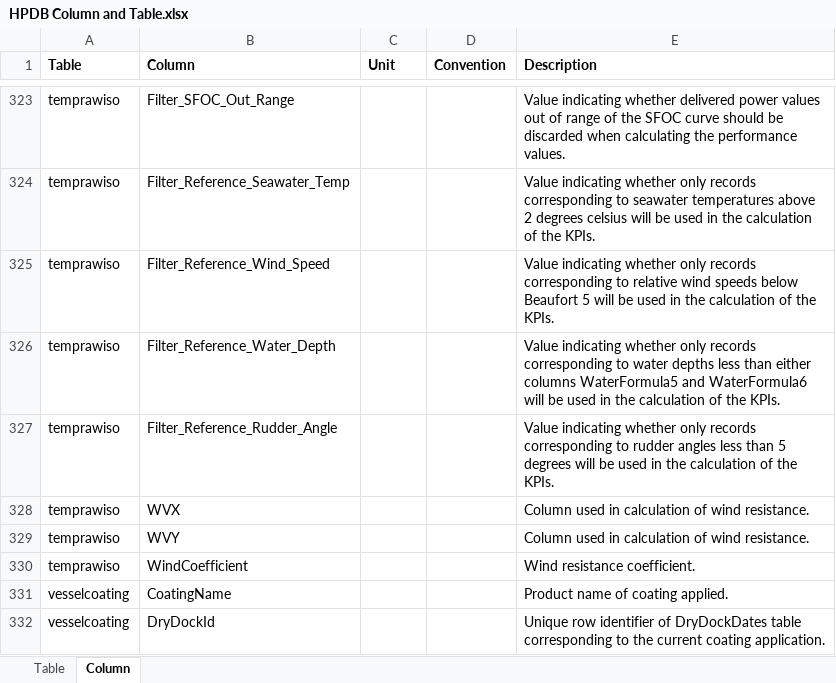
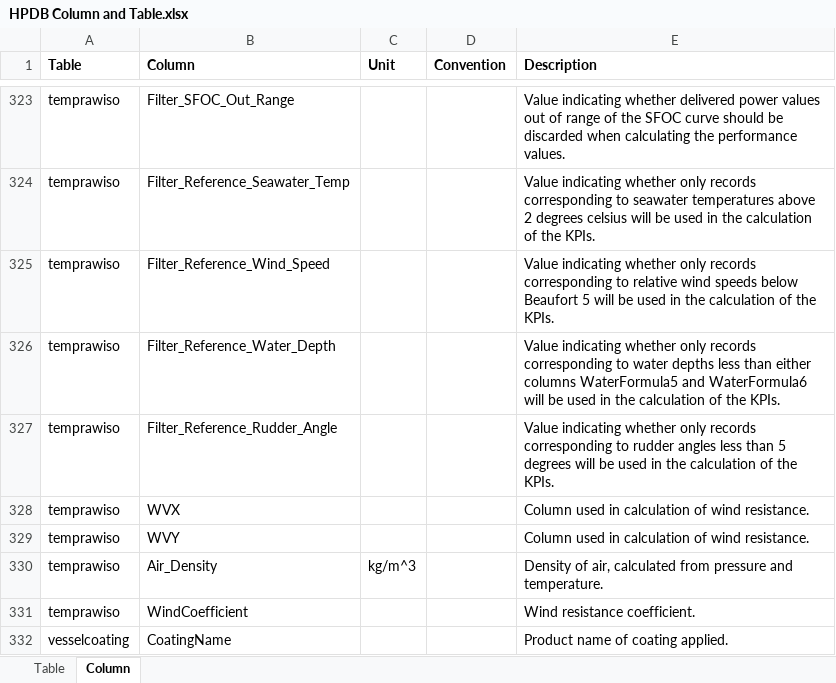
Before and after one commit to danny6547/VPD3, an Excel workbook: Documentation/Column Descriptions/HPDB Column and Table.xlsx, sheet Column, drawn as a sheet; only a part is shown, gaps mark what is left out; the shorter side is filled out with more unchanged rows; values as stored, in another font and other column widths than the file's, no borders; the diff names each change by its address in the sheet, - before the commit and + after, or states it on an @@ line.

Commit message:
Document units for Air Density

```diff
--- a/Documentation/Column Descriptions/HPDB Column and Table.xlsx (sheet Column)
+++ b/Documentation/Column Descriptions/HPDB Column and Table.xlsx (sheet Column)
+row 330: temprawiso | Air_Density | kg/m^3 |  | Density of air, calculated from pressure and temperature.
```
